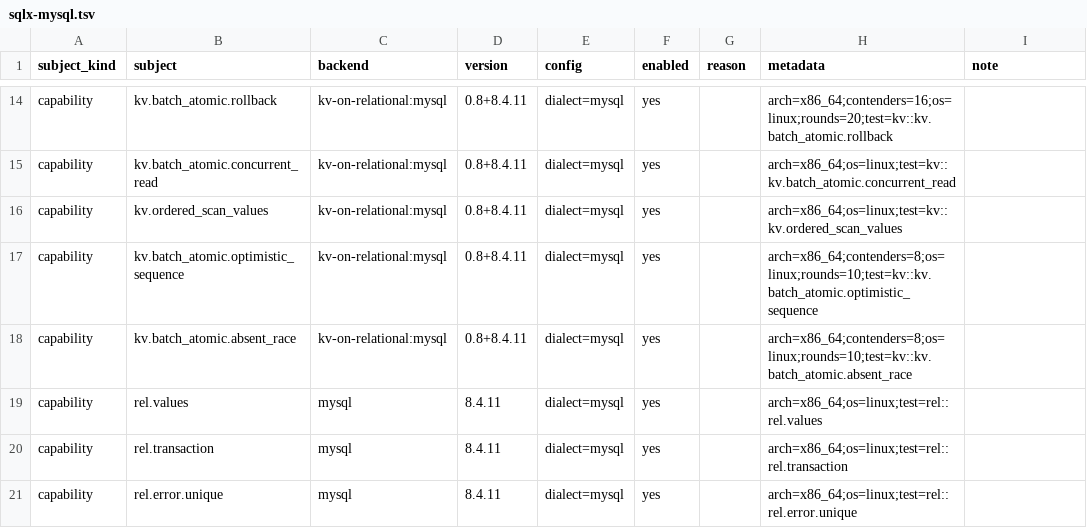
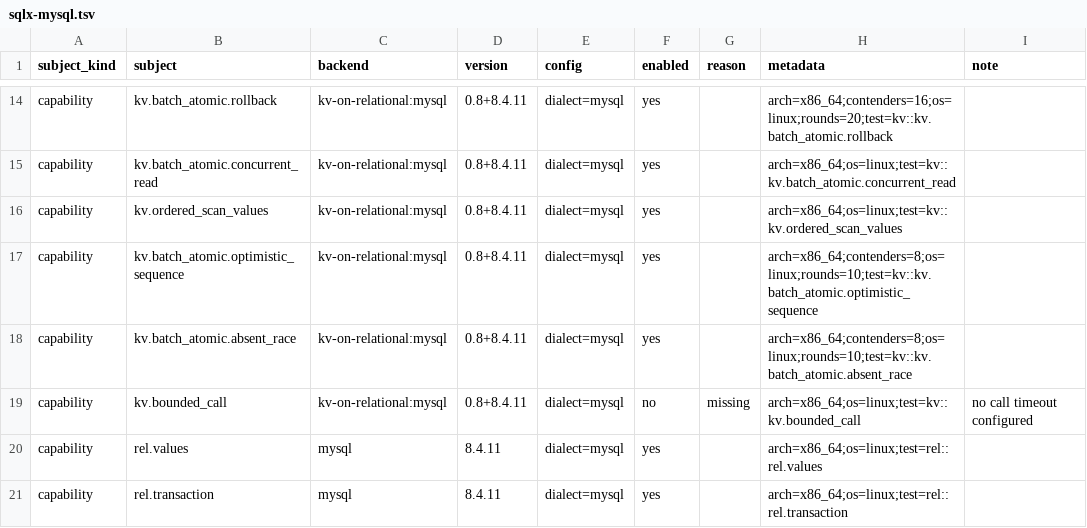
Before and after one commit to ciresnave/PersistAnt, a TSV file: matrix/sqlx-mysql.tsv, drawn as a sheet; only a part is shown, gaps mark what is left out; the shorter side is filled out with more unchanged rows; the diff names each change by its address in the sheet, - before the commit and + after, or states it on an @@ line.

```diff
--- a/matrix/sqlx-mysql.tsv
+++ b/matrix/sqlx-mysql.tsv
+row 19: capability | kv.bounded_call | kv-on-relational:mysql | 0.8+8.4.11 | dialect=mysql | no | missing | arch=x86_64;os=linux;test=kv::kv.bounded_call | no call timeout configured
```
Also changed, not shown: matrix/opendal.tsv, matrix/sqlx-mariadb.tsv, 29 other files.
